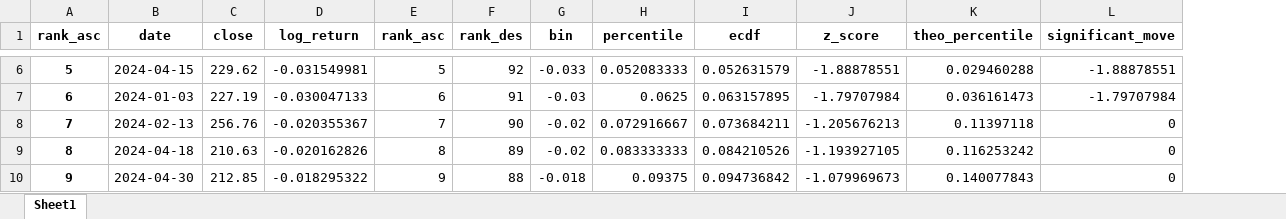
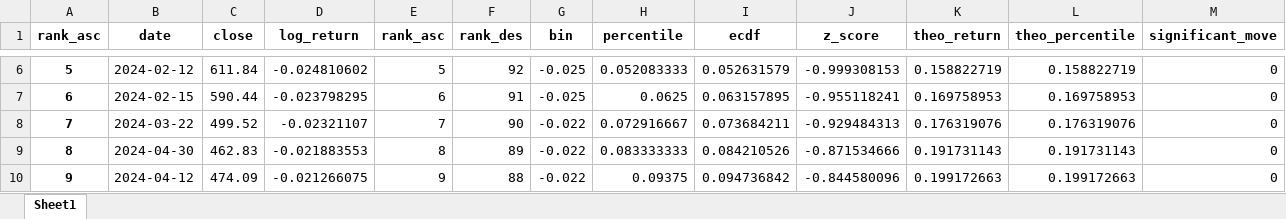
Before and after one commit to sleepper/investmentstrategies, an Excel workbook: xlsx/stats.xlsx, sheet Sheet1, drawn as a sheet; only a part is shown, gaps mark what is left out; values as stored, in another font and other column widths than the file's, no borders; addresses are those after the commit; the diff covers the shown part only; the diff names each change by its address in the sheet, - before the commit and + after, or states it on an @@ line.

```diff
--- a/xlsx/stats.xlsx (sheet Sheet1)
+++ b/xlsx/stats.xlsx (sheet Sheet1)
+column K (theo_return), rows 6-10: 0.158822719 | 0.169758953 | 0.176319076 | 0.191731143 | 0.199172663
-B6 (date): 2024-04-15
+B6 (date): 2024-02-12
-C6 (close): 229.62
+C6 (close): 611.84
-D6 (log_return): -0.031549981
+D6 (log_return): -0.024810602
-G6 (bin): -0.033
+G6 (bin): -0.025
-J6 (z_score): -1.88878551
+J6 (z_score): -0.999308153
-L6 (theo_percentile): 0.029460288
+L6 (theo_percentile): 0.158822719
-M6 (significant_move): -1.88878551
+M6 (significant_move): 0
-B7 (date): 2024-01-03
+B7 (date): 2024-02-15
-C7 (close): 227.19
+C7 (close): 590.44
-D7 (log_return): -0.030047133
+D7 (log_return): -0.023798295
-G7 (bin): -0.03
+G7 (bin): -0.025
-J7 (z_score): -1.79707984
+J7 (z_score): -0.955118241
-L7 (theo_percentile): 0.036161473
+L7 (theo_percentile): 0.169758953
-M7 (significant_move): -1.79707984
+M7 (significant_move): 0
-B8 (date): 2024-02-13
+B8 (date): 2024-03-22
-C8 (close): 256.76
+C8 (close): 499.52
-D8 (log_return): -0.020355367
+D8 (log_return): -0.02321107
-G8:G9 (bin): -0.02
+G8:G9 (bin): -0.022
-J8 (z_score): -1.205676213
+J8 (z_score): -0.929484313
-L8 (theo_percentile): 0.11397118
+L8 (theo_percentile): 0.176319076
-B9 (date): 2024-04-18
+B9 (date): 2024-04-30
-C9 (close): 210.63
+C9 (close): 462.83
-D9 (log_return): -0.020162826
+D9 (log_return): -0.021883553
-J9 (z_score): -1.193927105
+J9 (z_score): -0.871534666
-L9 (theo_percentile): 0.116253242
+L9 (theo_percentile): 0.191731143
-B10 (date): 2024-04-30
+B10 (date): 2024-04-12
-C10 (close): 212.85
+C10 (close): 474.09
-D10 (log_return): -0.018295322
+D10 (log_return): -0.021266075
-G10 (bin): -0.018
+G10 (bin): -0.022
-J10 (z_score): -1.079969673
+J10 (z_score): -0.844580096
-L10 (theo_percentile): 0.140077843
+L10 (theo_percentile): 0.199172663
```
Also changed, not shown: 517 edited cells elsewhere in this sheet, xlsx/analysis.xlsx, xlsx/pdf.xlsx, 2 other files.
